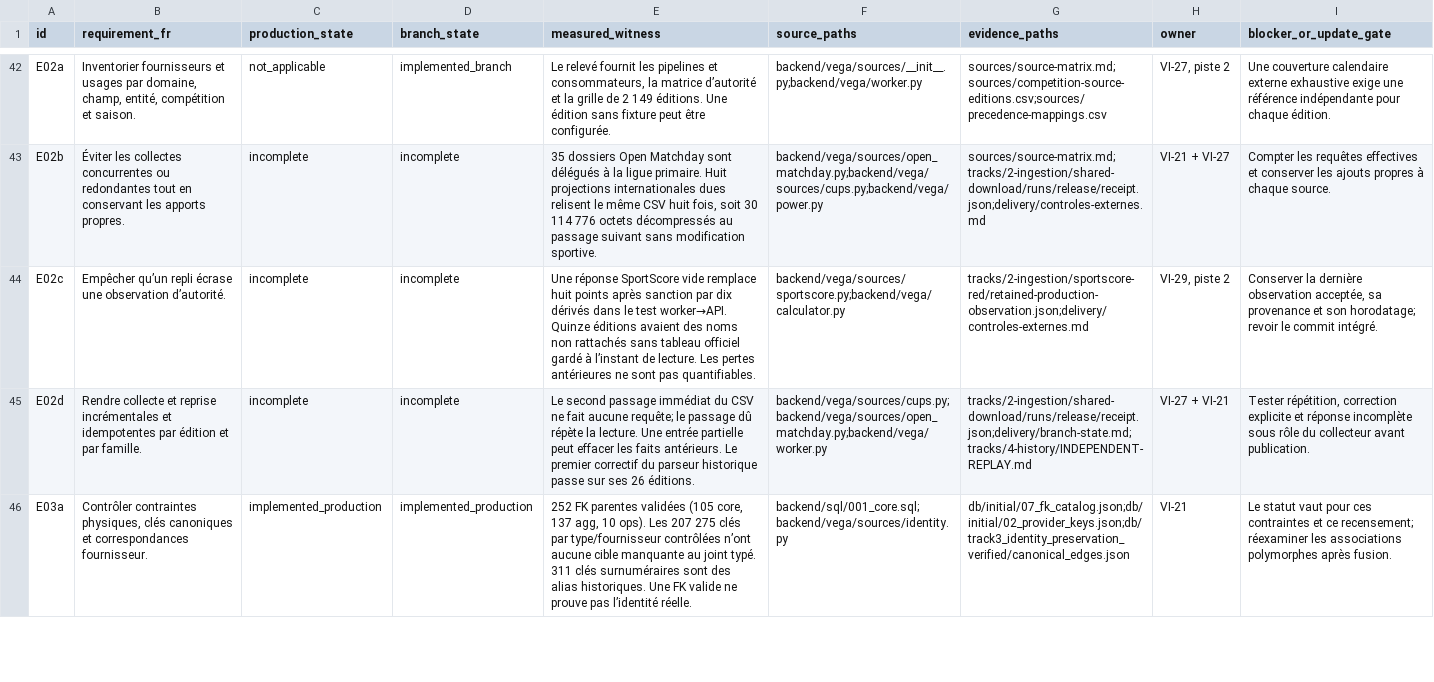
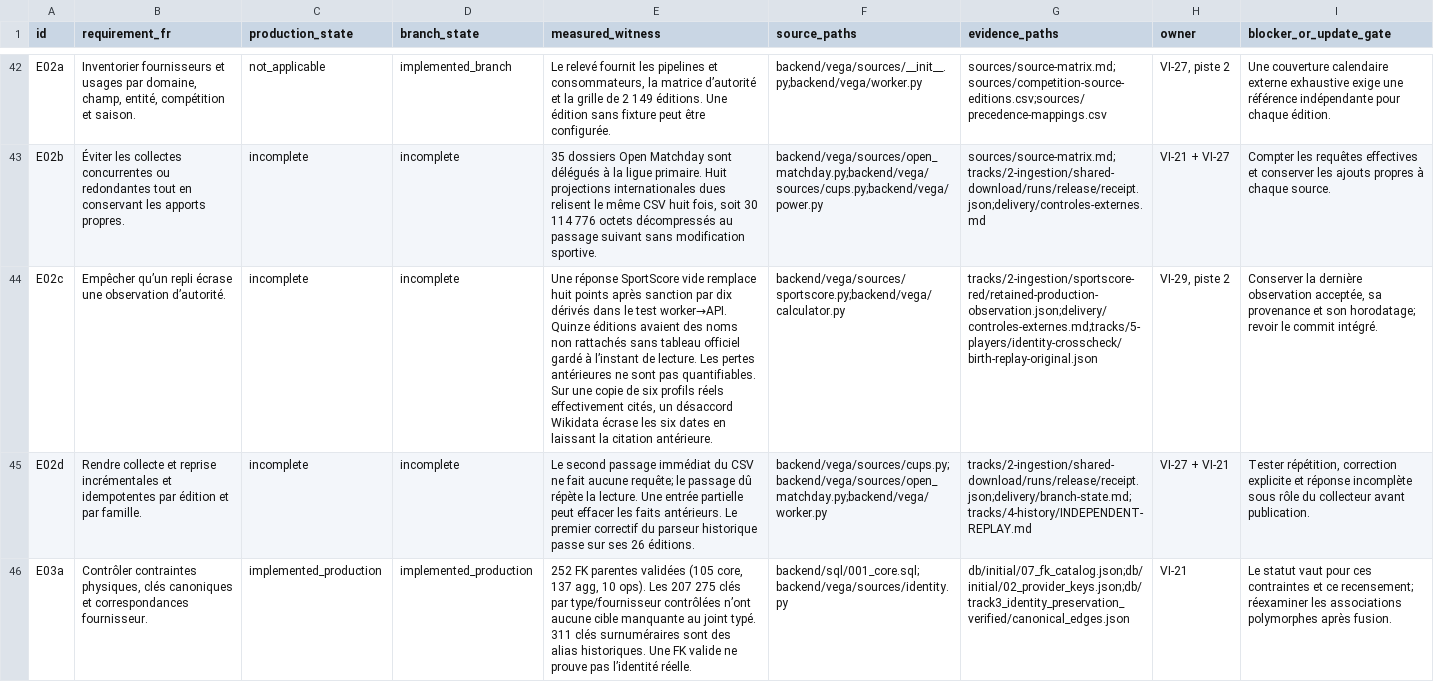
Before and after one commit to VegaInteligence/Vega-Sport, a CSV file: docs/audits/2026-11-17/registres/requirements.csv, drawn as a sheet; only a part is shown, gaps mark what is left out; the diff covers the shown part only; the diff names each change by its address in the sheet, - before the commit and + after, or states it on an @@ line.

Commit message:
docs: corroborate World Cup player identities and 1,134 authentic logos
- Establish 5,258 personal grade assignments and preserve the 25 unresolved cases.
- Verify the 13 stale public U23 results against ranked identities and dated source runs.
- Record both successful logo imports, 1,611 preserved pointers and remaining coverage.

```diff
--- a/docs/audits/2026-11-17/registres/requirements.csv
+++ b/docs/audits/2026-11-17/registres/requirements.csv
-E44 (measured_witness): …pas quantifiables.
+E44 (measured_witness): …pas quantifiables. Sur une copie de six profils réels effectivement cités, un désaccord Wikidata écrase les six dates en laissant la citation antérieure.
-G44 (evidence_paths): tracks/2-ingestion/sportscore-red/retained-production-observation.json;delivery/controles-externes.md
+G44 (evidence_paths): tracks/2-ingestion/sportscore-red/retained-production-observation.json;delivery/controles-externes.md;tracks/5-players/identity-crosscheck/birth-replay-original.json
```
Also changed, not shown: 6 edited cells elsewhere in this file, 17 other files.
